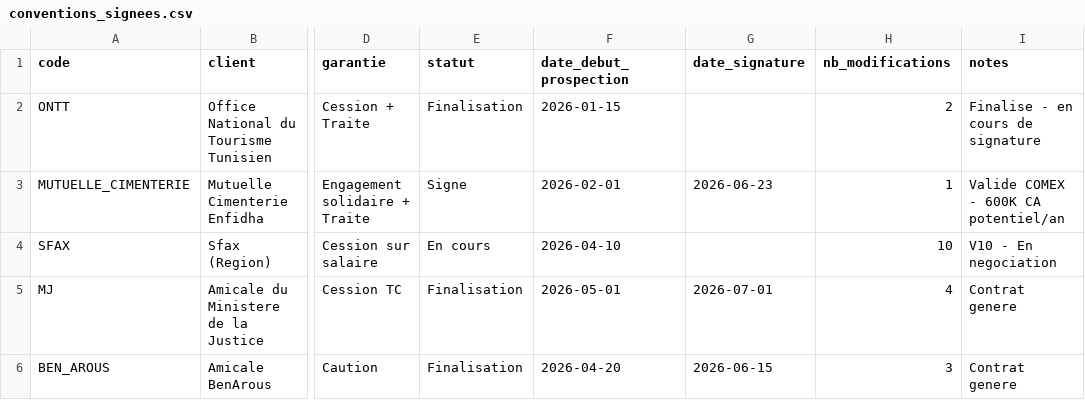
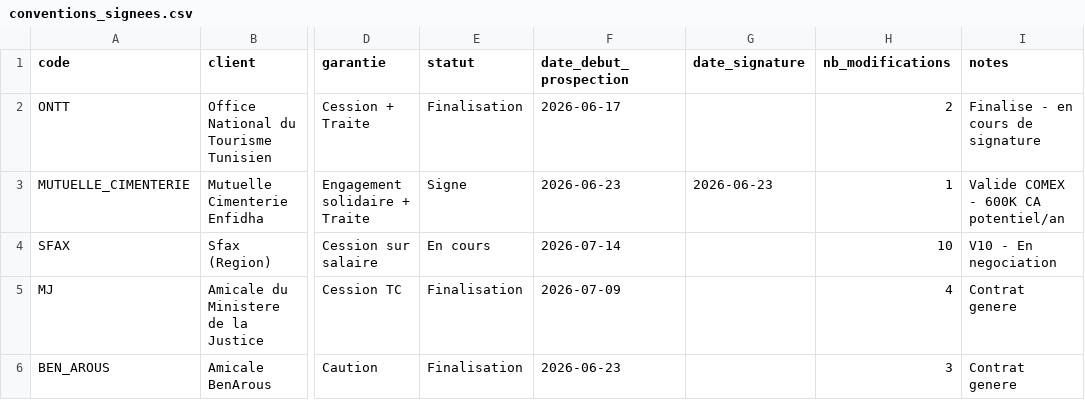
Before and after one commit to chkondali-dev/pilotage-b2b, a CSV file: conventions_signees.csv, drawn as a sheet; only a part is shown, gaps mark what is left out; the diff names each change by its address in the sheet, - before the commit and + after, or states it on an @@ line.

Commit message:
fix: dates debut prospection basees sur dates creation fichiers

```diff
--- a/conventions_signees.csv
+++ b/conventions_signees.csv
-F2 (date_debut_prospection): 2026-01-15
+F2 (date_debut_prospection): 2026-06-17
-F3 (date_debut_prospection): 2026-02-01
+F3 (date_debut_prospection): 2026-06-23
-F4 (date_debut_prospection): 2026-04-10
+F4 (date_debut_prospection): 2026-07-14
-F5 (date_debut_prospection): 2026-05-01
+F5 (date_debut_prospection): 2026-07-09
-G5 (date_signature): 2026-07-01
+G5 (date_signature): (empty)
-F6 (date_debut_prospection): 2026-04-20
+F6 (date_debut_prospection): 2026-06-23
-G6 (date_signature): 2026-06-15
+G6 (date_signature): (empty)
```
